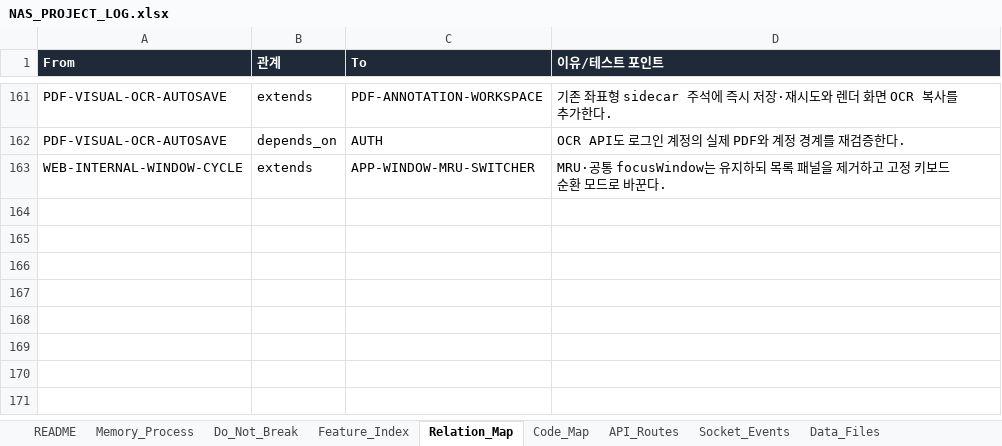
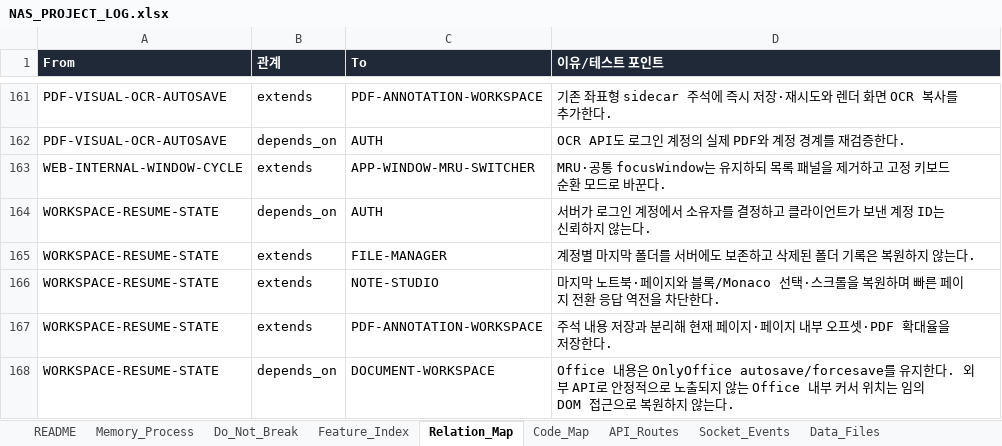
Before and after one commit to CLim020924/NAS_dev, an Excel workbook: docs/NAS_PROJECT_LOG.xlsx, sheet Relation_Map, drawn as a sheet; only a part is shown, gaps mark what is left out; values as stored, in another font and other column widths than the file's, no borders; the diff names each change by its address in the sheet, - before the commit and + after, or states it on an @@ line.

Commit message:
docs: record workspace resume rollout

```diff
--- a/docs/NAS_PROJECT_LOG.xlsx (sheet Relation_Map)
+++ b/docs/NAS_PROJECT_LOG.xlsx (sheet Relation_Map)
+row 164: WORKSPACE-RESUME-STATE | depends_on | AUTH | 서버가 로그인 계정에서 소유자를 결정하고 클라이언트가 보낸 계정 ID는 신뢰하지 않는다.
+row 165: WORKSPACE-RESUME-STATE | extends | FILE-MANAGER | 계정별 마지막 폴더를 서버에도 보존하고 삭제된 폴더 기록은 복원하지 않는다.
+row 166: WORKSPACE-RESUME-STATE | extends | NOTE-STUDIO | 마지막 노트북·페이지와 블록/Monaco 선택·스크롤을 복원하며 빠른 페이지 전환 응답 역전을 차단한다.
+row 167: WORKSPACE-RESUME-STATE | extends | PDF-ANNOTATION-WORKSPACE | 주석 내용 저장과 분리해 현재 페이지·페이지 내부 오프셋·PDF 확대율을 저장한다.
+row 168: WORKSPACE-RESUME-STATE | depends_on | DOCUMENT-WORKSPACE | Office 내용은 OnlyOffice autosave/forcesave를 유지한다. 외부 API로 안정적으로 노출되지 않는 Office 내부 커서 위치는 임의 DOM 접근으로 복원하지 않는다.
```
Also changed, not shown: sheet Code_Map, sheet Patch_Log, sheet API_Routes, sheet Generated_Check, sheet Feature_Index, sheet Data_Files, 2 more sheets, docs/programs/NAS_NOTE_STUDIO_SPEC.xlsx, 1 other file.
